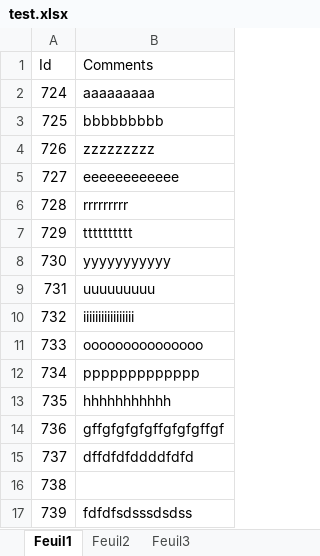
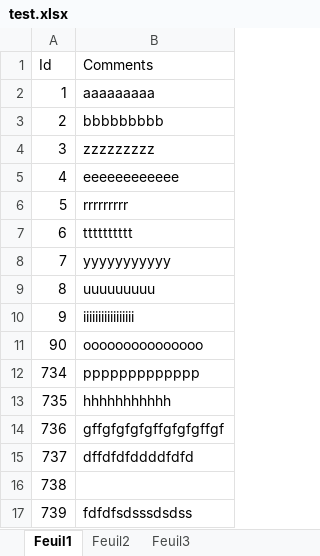
Before and after one commit to hyogataf/cicaudit, an Excel workbook: cicaudittrail/Content/uploads/test.xlsx, sheet Feuil1, drawn as a sheet; only a part is shown; values as stored, in another font and other column widths than the file's, no borders; the diff names each change by its address in the sheet, - before the commit and + after, or states it on an @@ line.

```diff
--- a/cicaudittrail/Content/uploads/test.xlsx (sheet Feuil1)
+++ b/cicaudittrail/Content/uploads/test.xlsx (sheet Feuil1)
-A2 (Id): 724
+A2 (Id): 1
-A3 (Id): 725
+A3 (Id): 2
-A4 (Id): 726
+A4 (Id): 3
-A5 (Id): 727
+A5 (Id): 4
-A6 (Id): 728
+A6 (Id): 5
-A7 (Id): 729
+A7 (Id): 6
-A8 (Id): 730
+A8 (Id): 7
-A9 (Id): 731
+A9 (Id): 8
-A10 (Id): 732
+A10 (Id): 9
-A11 (Id): 733
+A11 (Id): 90
```
Also changed, not shown: 32 other files.
